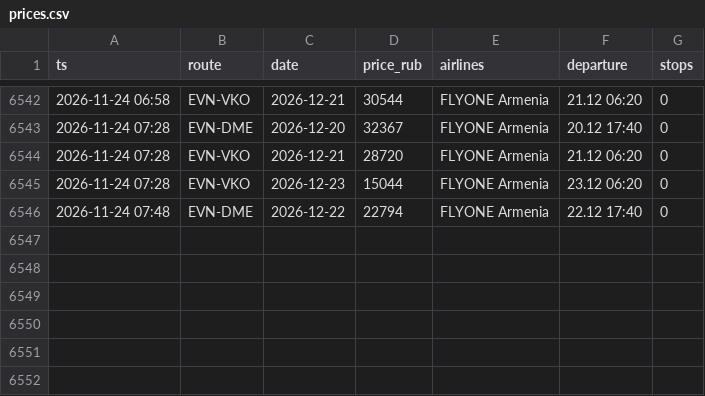
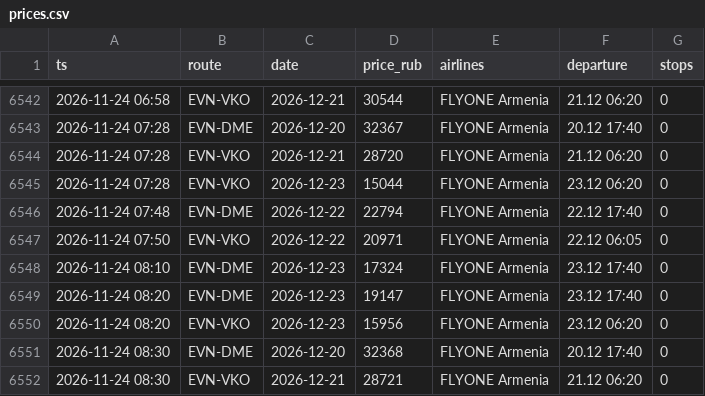
Before and after one commit to robinso1/flight-watch, a CSV file: data/prices.csv, drawn as a sheet; only a part is shown, gaps mark what is left out; the diff names each change by its address in the sheet, - before the commit and + after, or states it on an @@ line.

Commit message:
prices

```diff
--- a/data/prices.csv
+++ b/data/prices.csv
+row 6547: 2026-11-24 07:50 | EVN-VKO | 2026-12-22 | 20971 | FLYONE Armenia | 22.12 06:05 | 0
+row 6548: 2026-11-24 08:10 | EVN-DME | 2026-12-23 | 17324 | FLYONE Armenia | 23.12 17:40 | 0
+row 6549: 2026-11-24 08:20 | EVN-DME | 2026-12-23 | 19147 | FLYONE Armenia | 23.12 17:40 | 0
+row 6550: 2026-11-24 08:20 | EVN-VKO | 2026-12-23 | 15956 | FLYONE Armenia | 23.12 06:20 | 0
+row 6551: 2026-11-24 08:30 | EVN-DME | 2026-12-20 | 32368 | FLYONE Armenia | 20.12 17:40 | 0
+row 6552: 2026-11-24 08:30 | EVN-VKO | 2026-12-21 | 28721 | FLYONE Armenia | 21.12 06:20 | 0
```
Also changed, not shown: 1 other file.
